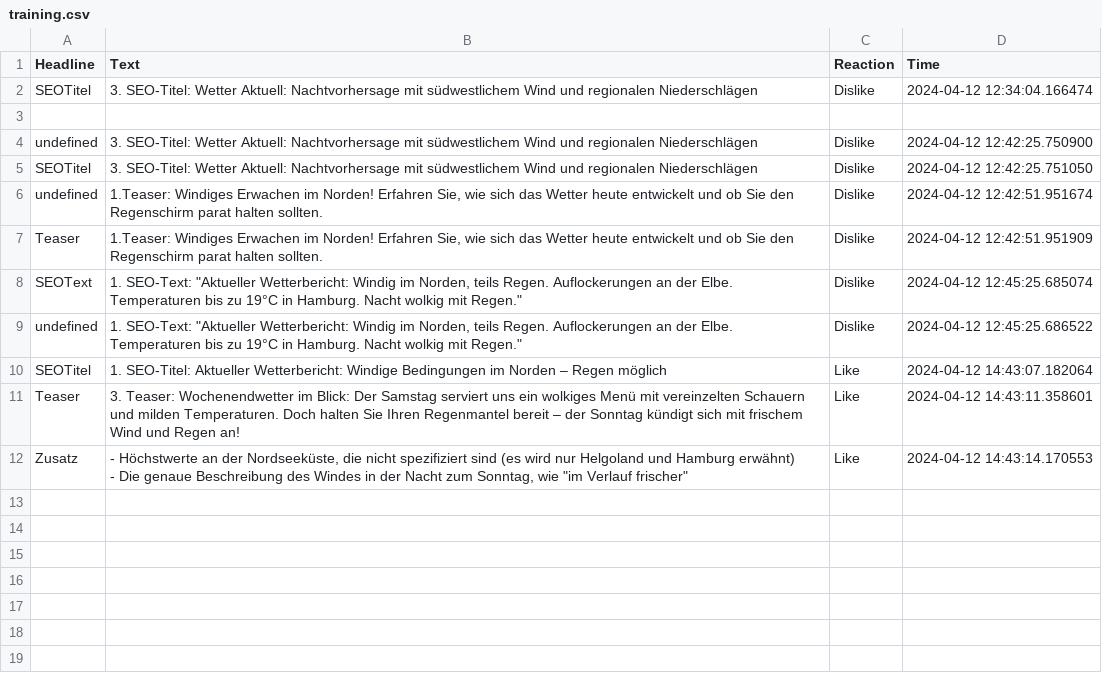
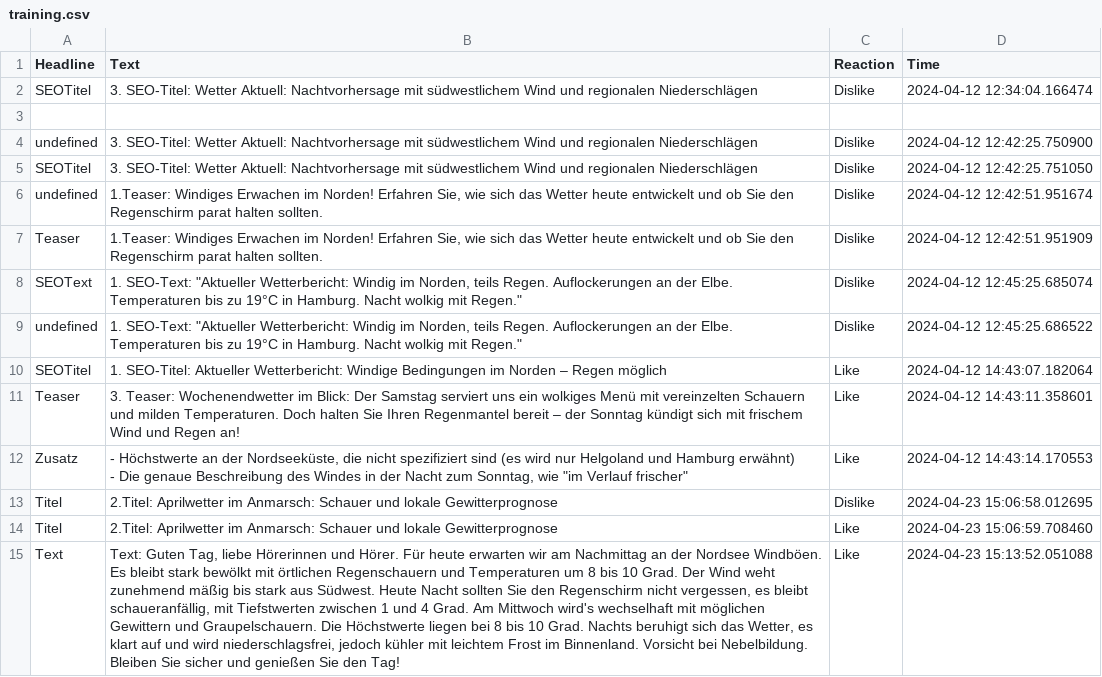
Before and after one commit to ANTicle/main, a CSV file: ANTicle/training.csv, drawn as a sheet; the diff names each change by its address in the sheet, - before the commit and + after, or states it on an @@ line.

Commit message:
Updating dataset for training with time 0.8.2

```diff
--- a/ANTicle/training.csv
+++ b/ANTicle/training.csv
+row 13: Titel | 2.Titel: Aprilwetter im Anmarsch: Schauer und lokale Gewitterprognose | Dislike | 2024-04-23 15:06:58.012695
+row 14: Titel | 2.Titel: Aprilwetter im Anmarsch: Schauer und lokale Gewitterprognose | Like | 2024-04-23 15:06:59.708460
+row 15: Text | Text: Guten Tag, liebe Hörerinnen und Hörer. Für heute erwarten wir am Nachmittag an der Nordsee Windböen. Es bleibt stark bewölkt mit örtlichen Regenschauern und Temperaturen um 8 bis 10 Grad. Der Wind weht zunehmend mäßig bis stark aus Südwest. Heute Nacht sollten Sie den Regenschirm nicht vergessen, es bleibt schaueranfällig, mit Tiefstwerten zwischen 1 und 4 Grad. Am Mittwoch wird's wechselhaft mit möglichen Gewittern und Graupelschauern. Die Höchstwerte liegen bei 8 bis 10 Grad. Nachts beruhigt sich das Wetter, es klart auf und wird niederschlagsfrei, jedoch kühler mit leichtem Frost im Binnenland. Vorsicht bei Nebelbildung. Bleiben Sie sicher und genießen Sie den Tag! | Like | 2024-04-23 15:13:52.051088
```
Also changed, not shown: 3 other files.
